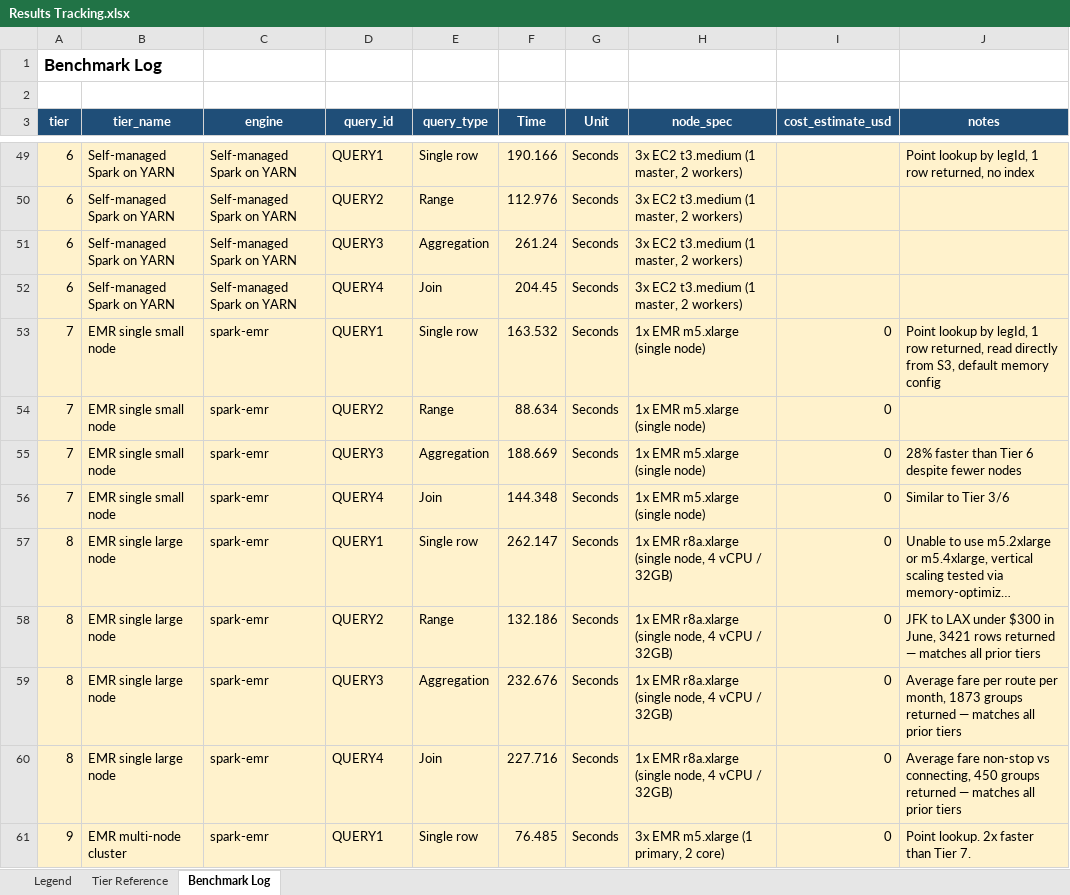
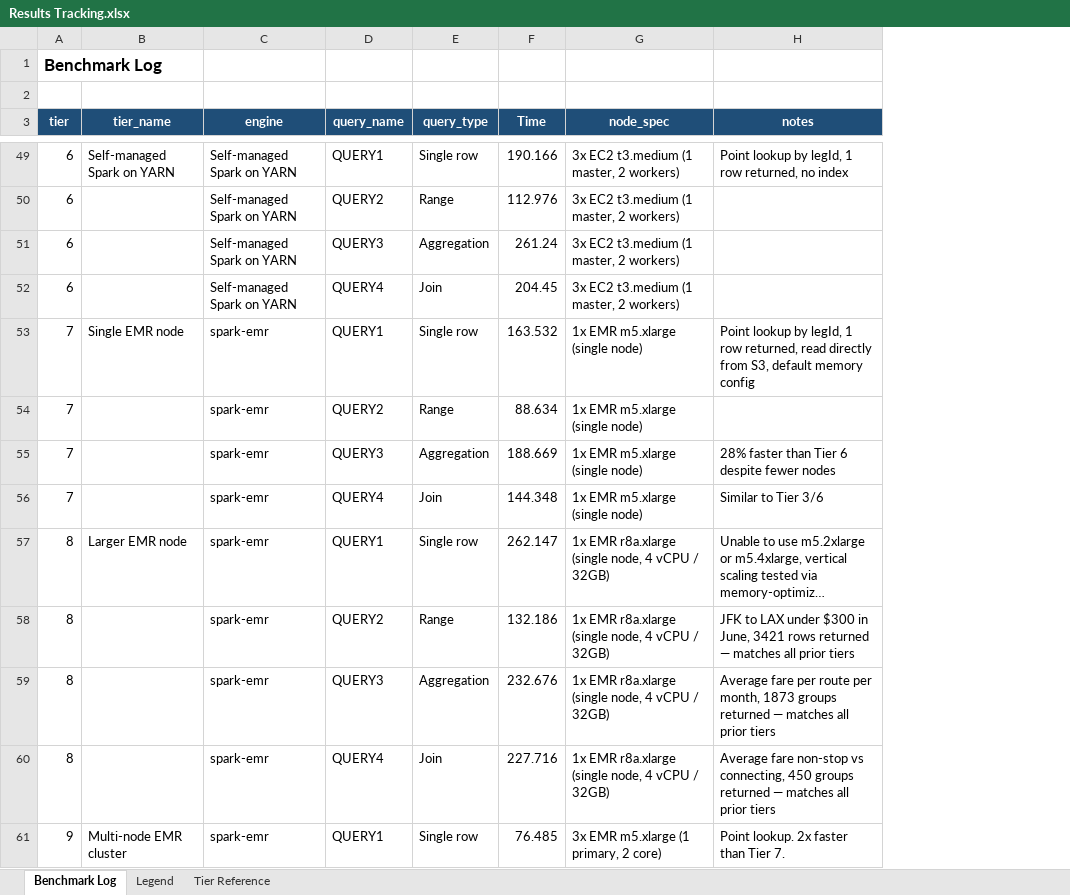
Before and after one commit to AlbertPKC/BigDataAnalyticsProject, an Excel workbook: Results Tracking.xlsx, sheet Benchmark Log, drawn as a sheet; only a part is shown, gaps mark what is left out; long unchanged cells end in …; values as stored, in another font and other column widths than the file's, no borders; table styles not drawn; removed rows and columns are numbered as before the commit, all else as after; the diff covers the shown part only; the diff names each change by its address in the sheet, - before the commit and + after, or states it on an @@ line.

```diff
--- a/Results Tracking.xlsx (sheet Benchmark Log)
+++ b/Results Tracking.xlsx (sheet Benchmark Log)
@@ sheet tab order changed: Benchmark Log | Legend | Tier Reference @@
-column G (Unit), rows 49-61: all Seconds
-column I (cost_estimate_usd), rows 53-61: all 0
-D3: query_id
+D3: query_name
-A49:F61 fill: #FFF2CC
+A49:F61 fill: none
-G49:G61 fill: #FFF2CC
+G49:G61 fill: none
-H49:H61 fill: #FFF2CC
+H49:H61 fill: none
-B50:B52 (tier_name): Self-managed Spark on YARN
+B50:B52 (tier_name): (empty)
-B53 (tier_name): EMR single small node
+B53 (tier_name): Single EMR node
-B54:B56 (tier_name): EMR single small node
+B54:B56 (tier_name): (empty)
-B57 (tier_name): EMR single large node
+B57 (tier_name): Larger EMR node
-B58:B60 (tier_name): EMR single large node
+B58:B60 (tier_name): (empty)
-B61 (tier_name): EMR multi-node cluster
+B61 (tier_name): Multi-node EMR cluster
```
Also changed, not shown: 5 added rows, 5 removed rows, 56 edited cells and cell formats elsewhere in this sheet, sheet Legend, sheet Tier Reference, formulas that keep their value, 1 other file.
